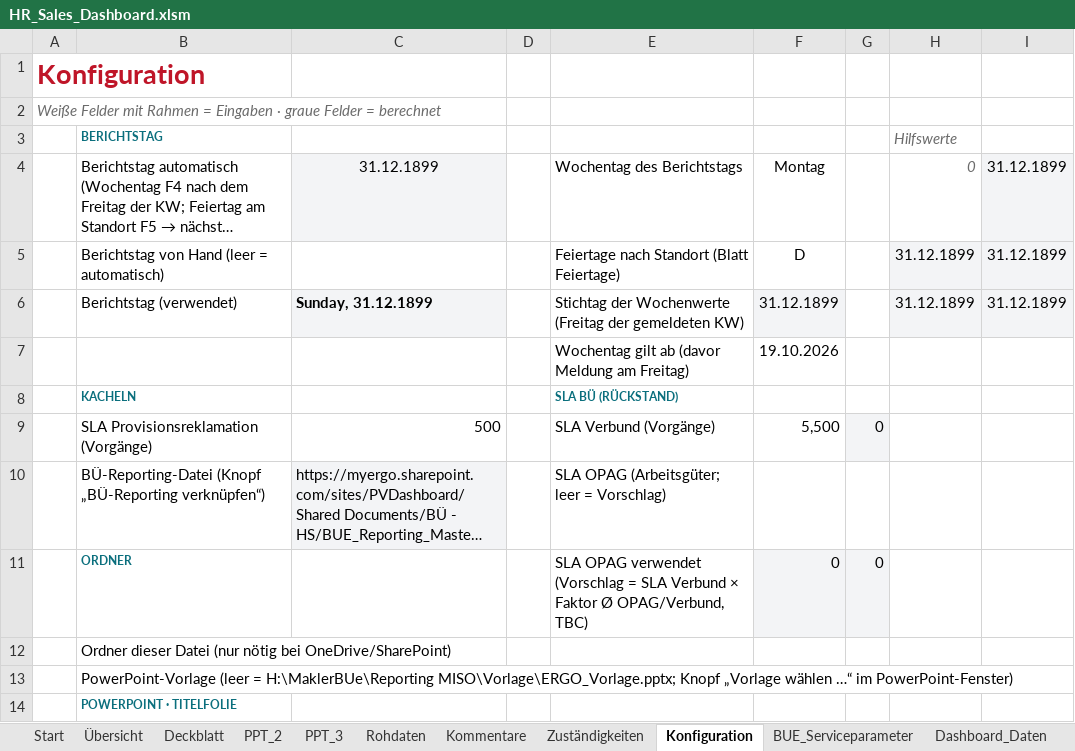
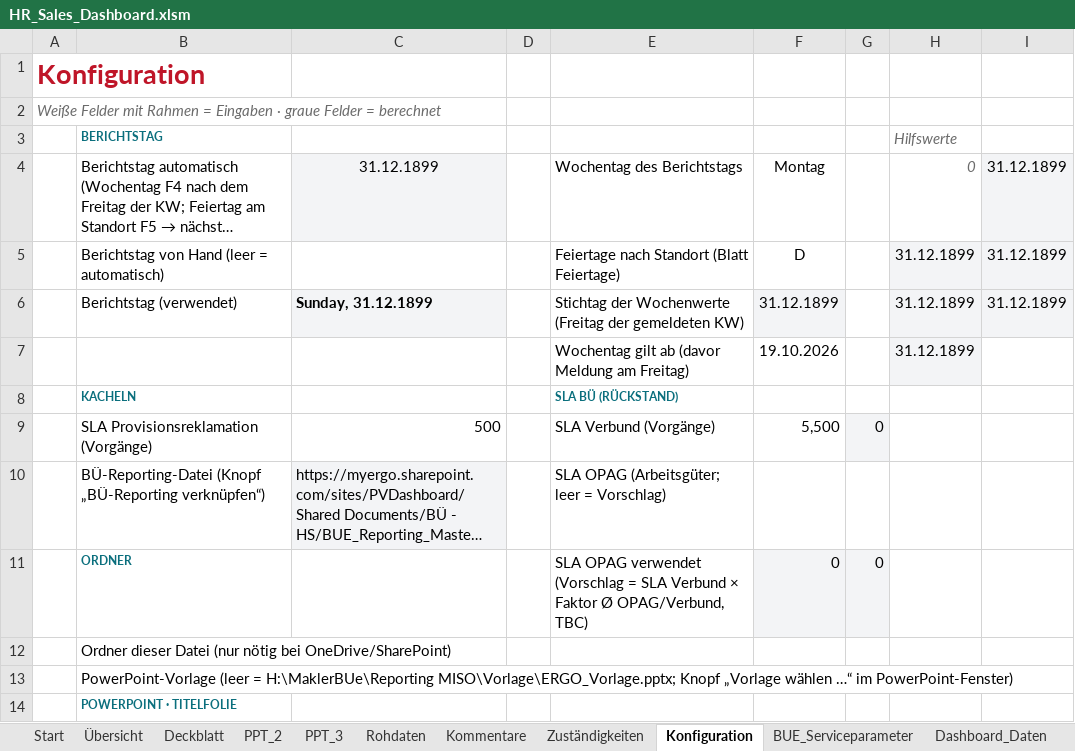
Before and after one commit to brenneisen-e/emailimport, an Excel workbook: hr-sales-dashboard/HR_Sales_Dashboard.xlsm, sheet Konfiguration, drawn as a sheet; only a part is shown; long unchanged cells end in …; values as stored, in another font and other column widths than the file's, no borders; the diff names each change by its address in the sheet, - before the commit and + after, or states it on an @@ line.

```diff
--- a/hr-sales-dashboard/HR_Sales_Dashboard.xlsm (sheet Konfiguration)
+++ b/hr-sales-dashboard/HR_Sales_Dashboard.xlsm (sheet Konfiguration)
-H7 (Hilfswerte): (empty)
+H7 (Hilfswerte): 31.12.1899
-H7 fill: none
+H7 fill: #F3F4F6
```
Also changed, not shown: 3 other files.
